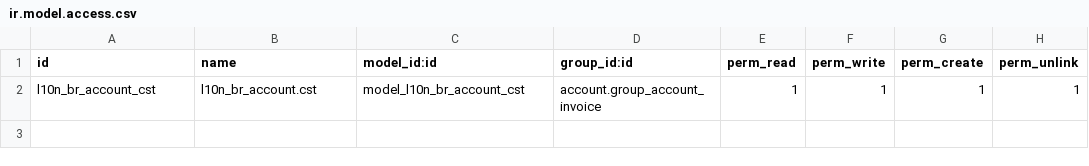
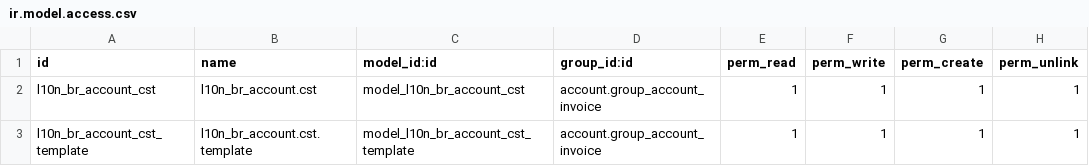
Before and after one commit to mxslnx/l10n_br, a CSV file: l10n_br/security/ir.model.access.csv, drawn as a sheet.

```diff
--- a/l10n_br/security/ir.model.access.csv
+++ b/l10n_br/security/ir.model.access.csv
@@ -2 +2,2 @@
 "l10n_br_account_cst","l10n_br_account.cst","model_l10n_br_account_cst","account.group_account_invoice",1,1,1,1
+"l10n_br_account_cst_template","l10n_br_account.cst.template","model_l10n_br_account_cst_template","account.group_account_invoice",1,1,1,1
```
Also changed, not shown: l10n_br_account/security/ir.model.access.csv, 5 other files.
